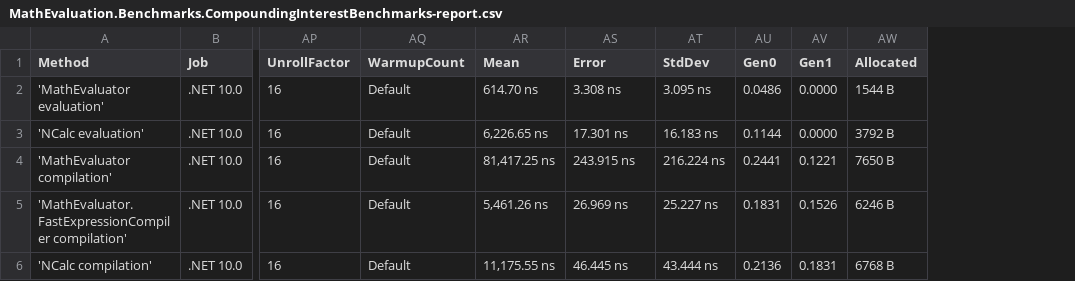
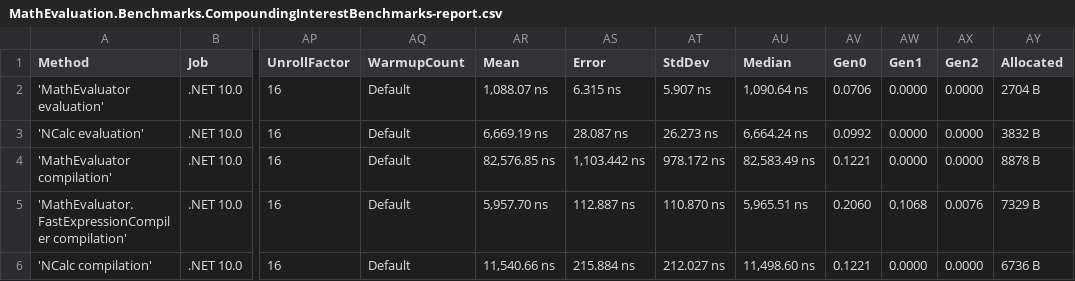
Before and after one commit to AntonovAnton/math.evaluation, a CSV file: BenchmarkDotNet.Artifacts/results/MathEvaluation.Benchmarks.CompoundingInterestBenchmarks-report.csv, drawn as a sheet; only a part is shown, gaps mark what is left out; addresses are those after the commit; the diff covers the shown part only; the diff names each change by its address in the sheet, - before the commit and + after, or states it on an @@ line.

```diff
--- a/BenchmarkDotNet.Artifacts/results/MathEvaluation.Benchmarks.CompoundingInterestBenchmarks-report.csv
+++ b/BenchmarkDotNet.Artifacts/results/MathEvaluation.Benchmarks.CompoundingInterestBenchmarks-report.csv
+column AU (Median), rows 2-6: 1,090.64 ns | 6,664.24 ns | 82,583.49 ns | 5,965.51 ns | 11,498.60 ns
+column AX (Gen2), rows 2-6: 0.0000 | 0.0000 | 0.0000 | 0.0076 | 0.0000
-AR2 (Mean): 614.70 ns
+AR2 (Mean): 1,088.07 ns
-AS2 (Error): 3.308 ns
+AS2 (Error): 6.315 ns
-AT2 (StdDev): 3.095 ns
+AT2 (StdDev): 5.907 ns
-AV2 (Gen0): 0.0486
+AV2 (Gen0): 0.0706
-AY2 (Allocated): 1544 B
+AY2 (Allocated): 2704 B
-AR3 (Mean): 6,226.65 ns
+AR3 (Mean): 6,669.19 ns
-AS3 (Error): 17.301 ns
+AS3 (Error): 28.087 ns
-AT3 (StdDev): 16.183 ns
+AT3 (StdDev): 26.273 ns
-AV3 (Gen0): 0.1144
+AV3 (Gen0): 0.0992
-AY3 (Allocated): 3792 B
+AY3 (Allocated): 3832 B
-AR4 (Mean): 81,417.25 ns
+AR4 (Mean): 82,576.85 ns
-AS4 (Error): 243.915 ns
+AS4 (Error): 1,103.442 ns
-AT4 (StdDev): 216.224 ns
+AT4 (StdDev): 978.172 ns
-AV4 (Gen0): 0.2441
+AV4 (Gen0): 0.1221
-AW4 (Gen1): 0.1221
+AW4 (Gen1): 0.0000
-AY4 (Allocated): 7650 B
+AY4 (Allocated): 8878 B
-AR5 (Mean): 5,461.26 ns
+AR5 (Mean): 5,957.70 ns
-AS5 (Error): 26.969 ns
+AS5 (Error): 112.887 ns
-AT5 (StdDev): 25.227 ns
+AT5 (StdDev): 110.870 ns
-AV5 (Gen0): 0.1831
+AV5 (Gen0): 0.2060
-AW5 (Gen1): 0.1526
+AW5 (Gen1): 0.1068
-AY5 (Allocated): 6246 B
+AY5 (Allocated): 7329 B
-AR6 (Mean): 11,175.55 ns
+AR6 (Mean): 11,540.66 ns
-AS6 (Error): 46.445 ns
+AS6 (Error): 215.884 ns
-AT6 (StdDev): 43.444 ns
+AT6 (StdDev): 212.027 ns
-AV6 (Gen0): 0.2136
+AV6 (Gen0): 0.1221
-AW6 (Gen1): 0.1831
+AW6 (Gen1): 0.0000
-AY6 (Allocated): 6768 B
+AY6 (Allocated): 6736 B
```
Also changed, not shown: 52 edited cells elsewhere in this file, BenchmarkDotNet.Artifacts/results/MathEvaluation.Benchmarks.CompilationBenchmarks-report.csv, BenchmarkDotNet.Artifacts/results/MathEvaluation.Benchmarks.ComplexNumbersBenchmarks-report.csv, 47 other files.
